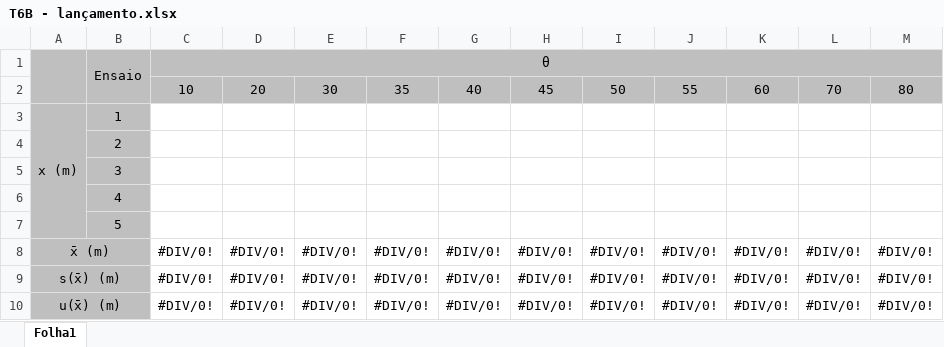
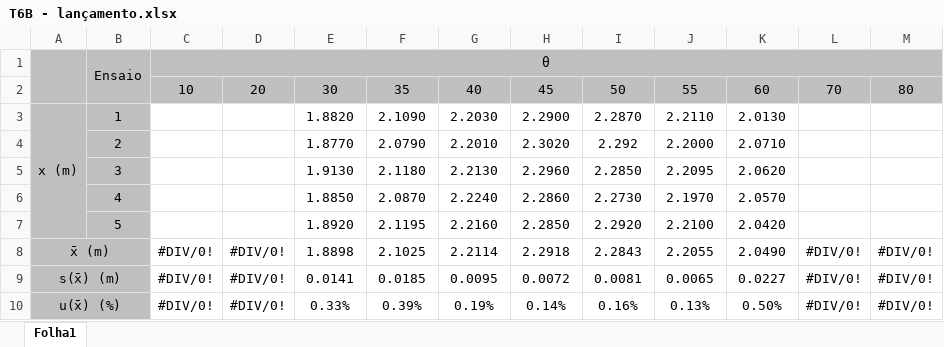
Before and after one commit to sergisousa/LABSFISICAI, an Excel workbook: T6B - lançamento.xlsx, sheet Folha1, drawn as a sheet; only a part is shown; values as stored, in another font and other column widths than the file's, no borders; charts and pictures not drawn; removed rows and columns are numbered as before the commit, all else as after; the diff covers the shown part only; the diff names each change by its address in the sheet, - before the commit and + after, or states it on an @@ line.

Commit message:
T6B - dados da aula

```diff
--- a/T6B - lançamento.xlsx (sheet Folha1)
+++ b/T6B - lançamento.xlsx (sheet Folha1)
-row 3: x (m) | 1
-row 4:  | 2
-row 5:  | 3
-row 6:  | 4
-row 7:  | 5
+row 3: x (m) | 1 |  |  | 1.8820 | 2.1090 | 2.2030 | 2.2900 | 2.2870 | 2.2110 | 2.0130
+row 4:  | 2 |  |  | 1.8770 | 2.0790 | 2.2010 | 2.3020 | 2.292 | 2.2000 | 2.0710
+row 5:  | 3 |  |  | 1.9130 | 2.1180 | 2.2130 | 2.2960 | 2.2850 | 2.2095 | 2.0620
+row 6:  | 4 |  |  | 1.8850 | 2.0870 | 2.2240 | 2.2860 | 2.2730 | 2.1970 | 2.0570
+row 7:  | 5 |  |  | 1.8920 | 2.1195 | 2.2160 | 2.2850 | 2.2920 | 2.2100 | 2.0420
-E8: #DIV/0!
+E8: 1.8898
-F8: #DIV/0!
+F8: 2.1025
-G8: #DIV/0!
+G8: 2.2114
-H8: #DIV/0!
+H8: 2.2918
-I8: #DIV/0!
+I8: 2.2843
-J8: #DIV/0!
+J8: 2.2055
-K8: #DIV/0!
+K8: 2.0490
-E9: #DIV/0!
+E9: 0.0141
-F9: #DIV/0!
+F9: 0.0185
-G9: #DIV/0!
+G9: 0.0095
-H9: #DIV/0!
+H9: 0.0072
-I9: #DIV/0!
+I9: 0.0081
-J9: #DIV/0!
+J9: 0.0065
-K9: #DIV/0!
+K9: 0.0227
-row 10: u(x̄) (m) |  | #DIV/0! | #DIV/0! | #DIV/0! | #DIV/0! | #DIV/0! | #DIV/0! | #DIV/0! | #DIV/0! | #DIV/0! | #DIV/0! | #DIV/0!
+row 10: u(x̄) (%) |  | #DIV/0! | #DIV/0! | 0.33% | 0.39% | 0.19% | 0.14% | 0.16% | 0.13% | 0.50% | #DIV/0! | #DIV/0!
```
Also changed, not shown: 1 added row, 1 removed row, 17 edited cells and cell formats elsewhere in this sheet, charts or pictures.
